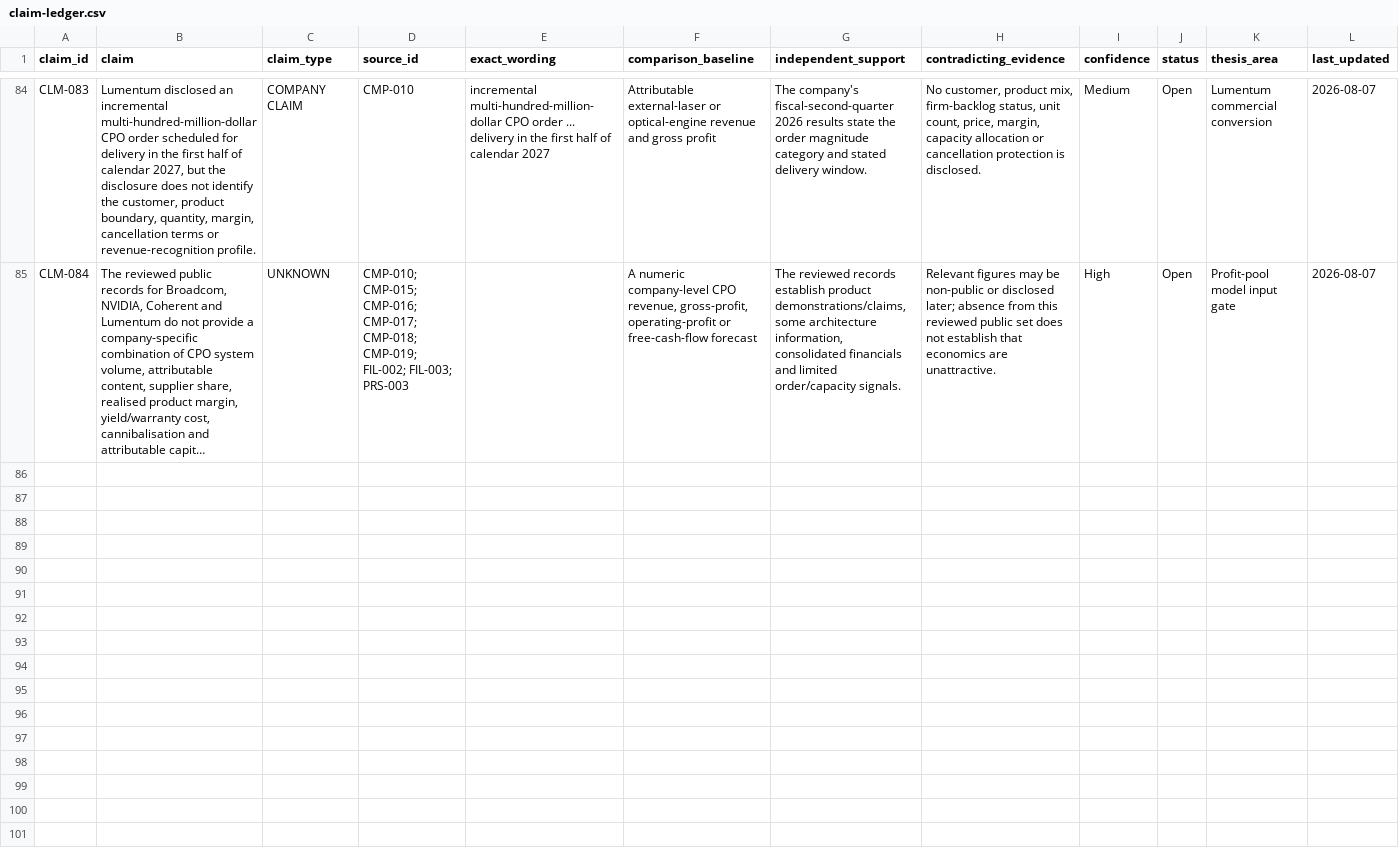
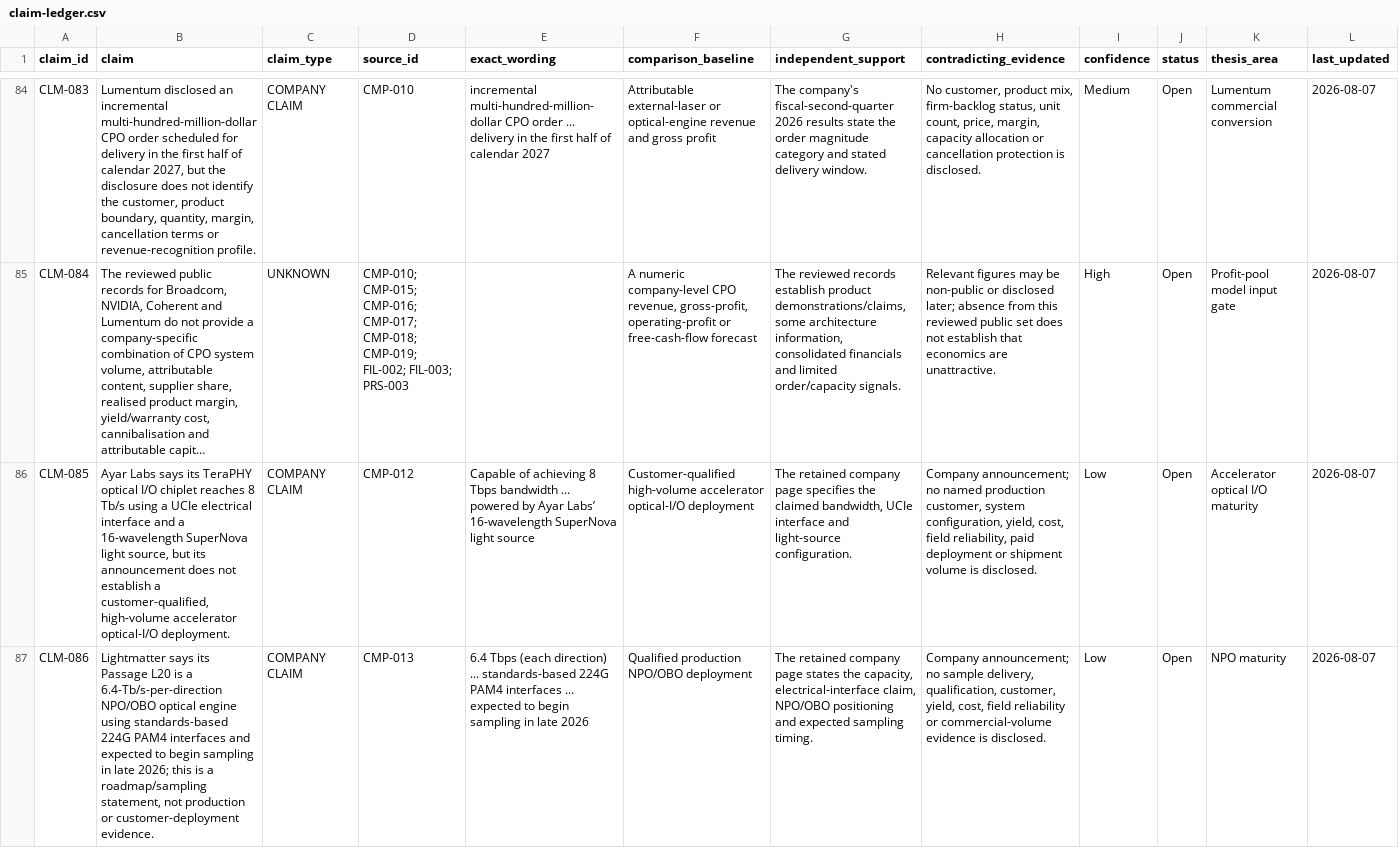
Before and after one commit to Nur-Alp/cpo-research-private, a CSV file: 01-sources/claim-ledger.csv, drawn as a sheet; only a part is shown, gaps mark what is left out; long unchanged cells end in …; rows hold the shown columns only; the diff names each change by its address in the sheet, - before the commit and + after, or states it on an @@ line.

```diff
--- a/01-sources/claim-ledger.csv
+++ b/01-sources/claim-ledger.csv
+row 86: CLM-085 | Ayar Labs says its TeraPHY optical I/O chiplet reaches 8 Tb/s using a UCIe electrical interface and a 16-wavelength SuperNova light source, but its announcement does not establish a customer-qualified, high-volume accelerator optical-I/O deployment. | COMPANY CLAIM | CMP-012 | Capable of achieving 8 Tbps bandwidth ... powered by Ayar Labs’ 16-wavelength SuperNova light source | Customer-qualified high-volume accelerator optical-I/O deployment | The retained company page specifies the claimed bandwidth, UCIe interface and light-source configuration. | Company announcement; no named production customer, system configuration, yield, cost, field reliability, paid deployment or shipment volume is disclosed. | Low | Open | Accelerator optical I/O maturity | 2026-08-07
+row 87: CLM-086 | Lightmatter says its Passage L20 is a 6.4-Tb/s-per-direction NPO/OBO optical engine using standards-based 224G PAM4 interfaces and expected to begin sampling in late 2026; this is a roadmap/sampling statement, not production or customer-deployment evidence. | COMPANY CLAIM | CMP-013 | 6.4 Tbps (each direction) ... standards-based 224G PAM4 interfaces ... expected to begin sampling in late 2026 | Qualified production NPO/OBO deployment | The retained company page states the capacity, electrical-interface claim, NPO/OBO positioning and expected sampling timing. | Company announcement; no sample delivery, qualification, customer, yield, cost, field reliability or commercial-volume evidence is disclosed. | Low | Open | NPO maturity | 2026-08-07
```
Also changed, not shown: 01-sources/source-log.csv, 4 other files.
